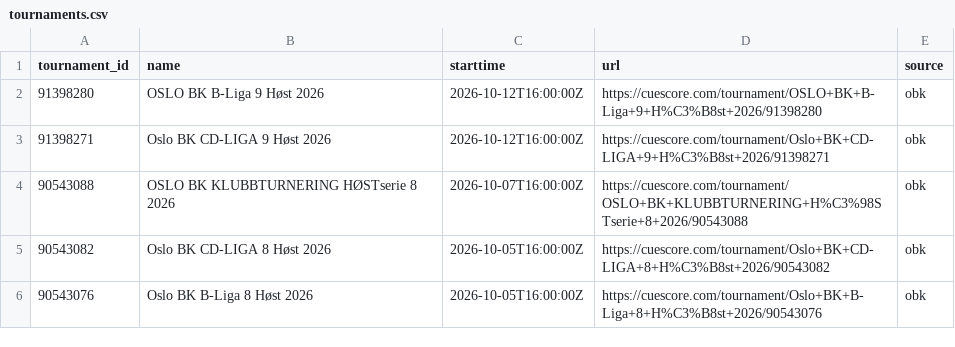
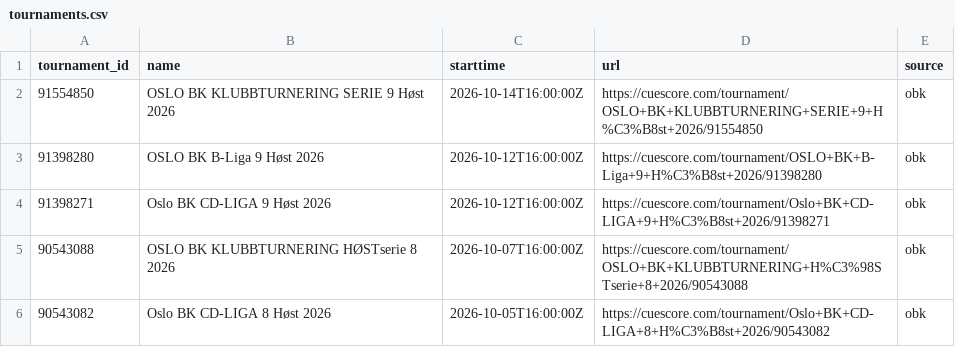
Before and after one commit to Flavelloni/Cue-Score, a CSV file: OBK/tournaments.csv, drawn as a sheet; only a part is shown; the shorter side is filled out with more unchanged rows.

```diff
--- a/OBK/tournaments.csv
+++ b/OBK/tournaments.csv
@@ -1,2 +1,3 @@
 tournament_id,name,starttime,url,source
+91554850,OSLO BK KLUBBTURNERING SERIE 9 Høst 2026,2026-10-14T16:00:00Z,https://cuescore.com/tournament/OSLO+BK+KLUBBTURNERING+SERIE+9+H%C3%B8st+2026/91554850,obk
 91398280,OSLO BK B-Liga 9 Høst 2026,2026-10-12T16:00:00Z,https://cuescore.com/tournament/OSLO+BK+B-Liga+9+H%C3%B8st+2026/91398280,obk
```
Also changed, not shown: OBK/player_components.csv, OBK/player_fargo_ratings.csv, 17 other files.
